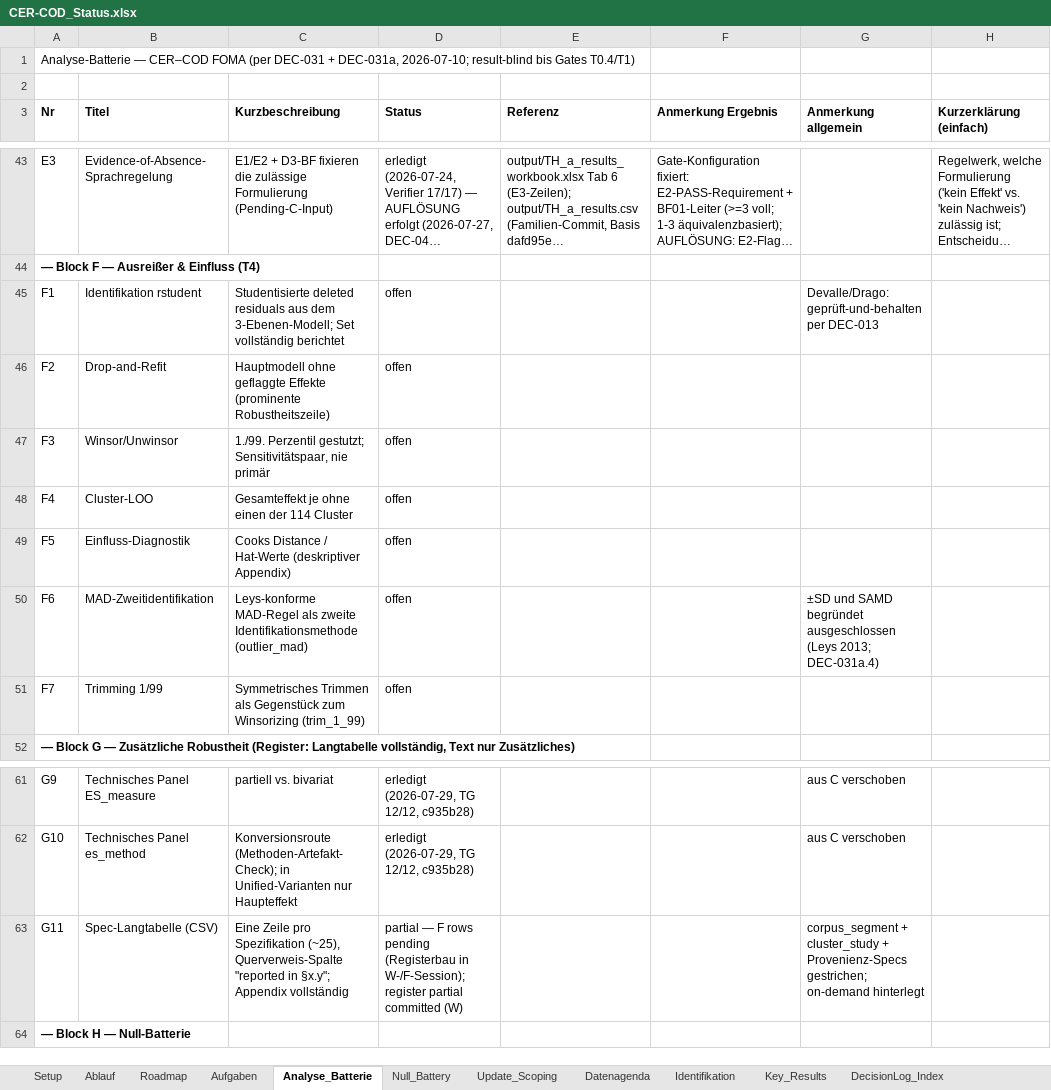
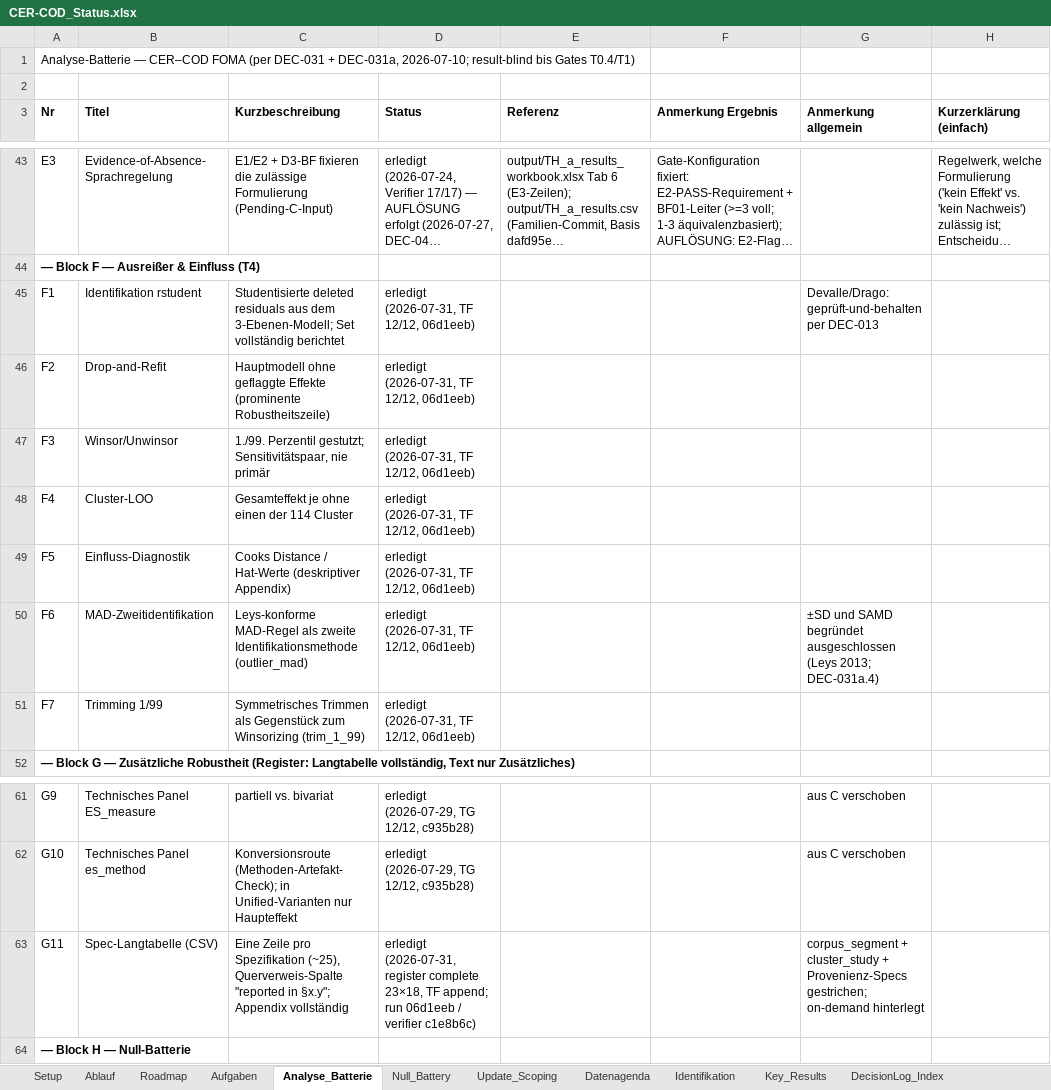
Before and after one commit to rwitte-wu-research/FOMA-CER-COD-Paris, an Excel workbook: docs/CER-COD_Status.xlsx, sheet Analyse_Batterie, drawn as a sheet; only a part is shown, gaps mark what is left out; long unchanged cells end in …; values as stored, in another font and other column widths than the file's, no borders; the diff names each change by its address in the sheet, - before the commit and + after, or states it on an @@ line.

Commit message:
TF results package: workbook + register complete + feed + status flips / G11 close [DEC-051-051b]

```diff
--- a/docs/CER-COD_Status.xlsx (sheet Analyse_Batterie)
+++ b/docs/CER-COD_Status.xlsx (sheet Analyse_Batterie)
-D45:D51 (Status): offen
+D45:D51 (Status): erledigt (2026-07-31, TF 12/12, 06d1eeb)
-D63 (Status): partial — F rows pending (Registerbau in W-/F-Session); register partial committed (W)
+D63 (Status): erledigt (2026-07-31, register complete 23×18, TF append; run 06d1eeb / verifier c1e8b6c)
```
Also changed, not shown: sheet Key_Results, 8 other files.
